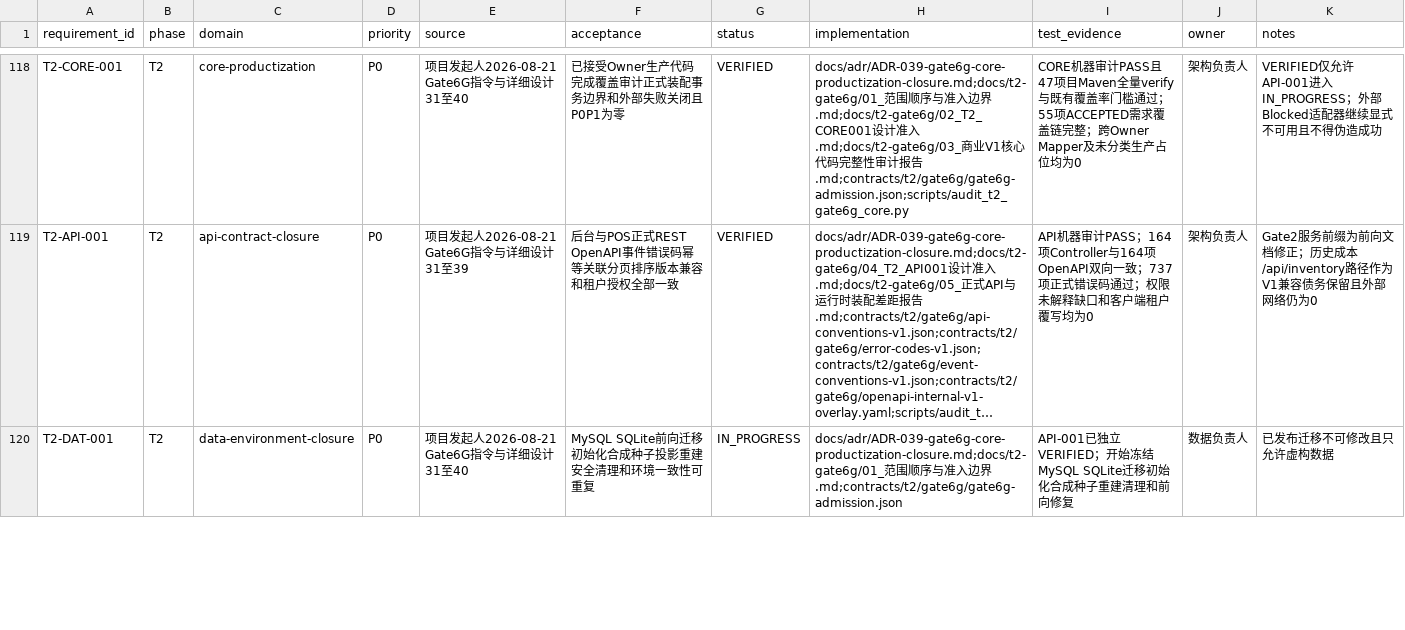
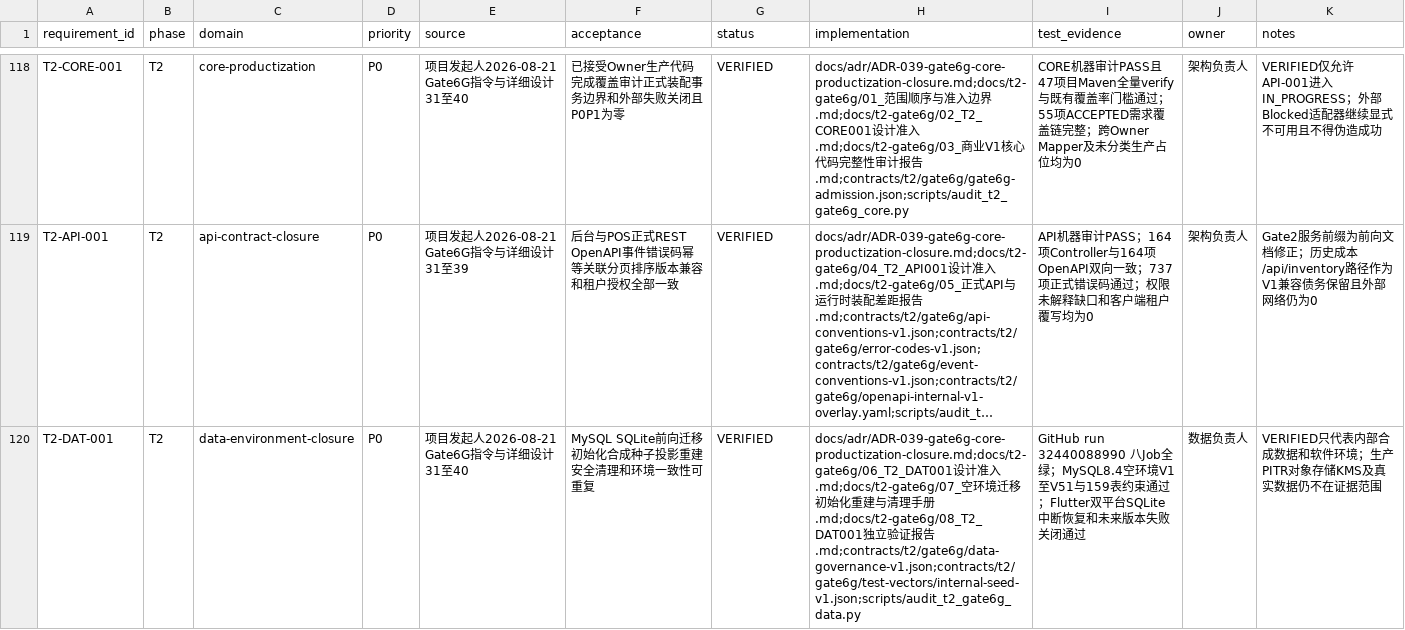
Before and after one commit to eiven-xxw/jshPOS, a CSV file: docs/governance/rtm.csv, drawn as a sheet; only a part is shown, gaps mark what is left out; long unchanged cells end in …; the diff covers the shown part only; the diff names each change by its address in the sheet, - before the commit and + after, or states it on an @@ line.

Commit message:
docs(gate6g): verify data closure and admit integration

```diff
--- a/docs/governance/rtm.csv
+++ b/docs/governance/rtm.csv
-G120 (status): IN_PROGRESS
+G120 (status): VERIFIED
-H120 (implementation): docs/adr/ADR-039-gate6g-core-productization-closure.md;docs/t2-gate6g/01_范围顺序与准入边界.md;contracts/t2/gate6g/gate6g-admission.json
+H120 (implementation): docs/adr/ADR-039-gate6g-core-productization-closure.md;docs/t2-gate6g/06_T2_DAT001设计准入.md;docs/t2-gate6g/07_空环境迁移初始化重建与清理手册.md;docs/t2-gate6g/08_T2_DAT001独立验证报告.md;contracts/t2/gate6g/data-governance-v1.json;contracts/t2/gate6g/test-vectors/internal-seed-v1.json;scripts/audit_t2_gate6g_data.py
-I120 (test_evidence): API-001已独立VERIFIED；开始冻结MySQL SQLite迁移初始化合成种子重建清理和前向修复
+I120 (test_evidence): GitHub run 32440088990 八Job全绿；MySQL8.4空环境V1至V51与159表约束通过；Flutter双平台SQLite中断恢复和未来版本失败关闭通过
-K120 (notes): 已发布迁移不可修改且只允许虚构数据
+K120 (notes): VERIFIED只代表内部合成数据和软件环境；生产PITR对象存储KMS及真实数据仍不在证据范围
```
Also changed, not shown: 3 edited cells elsewhere in this file, 4 other files.
